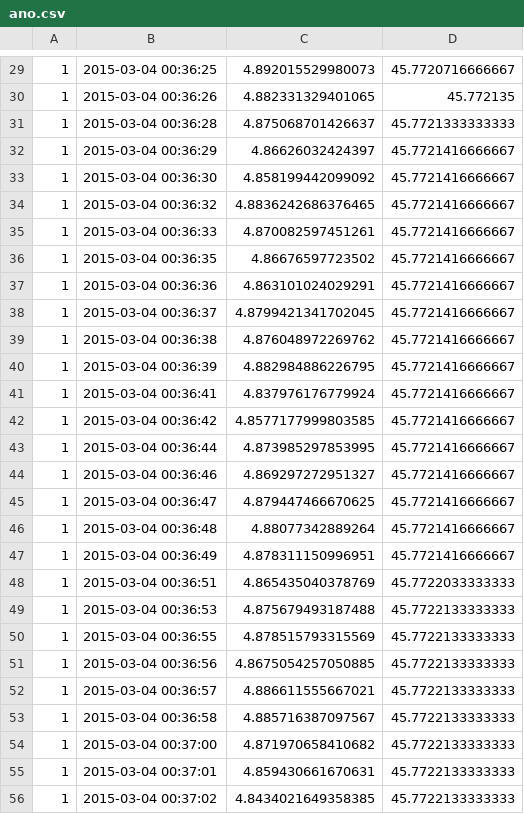
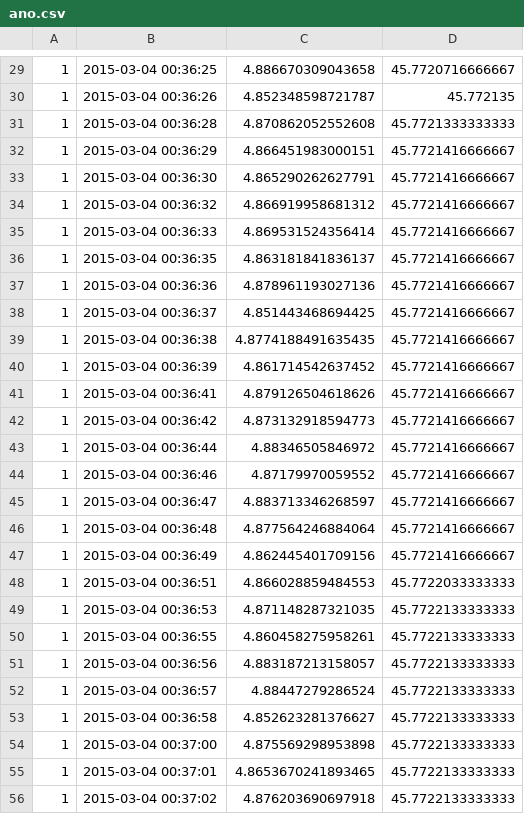
Before and after one commit to Croumi/svp, a CSV file: ano.csv, drawn as a sheet; only a part is shown, gaps mark what is left out; the diff covers the shown part only.

```diff
--- a/ano.csv
+++ b/ano.csv
@@ -29,28 +29,28 @@
-1	2015-03-04 00:36:25	4.892015529980073	45.7720716666667
-1	2015-03-04 00:36:26	4.882331329401065	45.772135
-1	2015-03-04 00:36:28	4.875068701426637	45.7721333333333
-1	2015-03-04 00:36:29	4.86626032424397	45.7721416666667
-1	2015-03-04 00:36:30	4.858199442099092	45.7721416666667
-1	2015-03-04 00:36:32	4.8836242686376465	45.7721416666667
-1	2015-03-04 00:36:33	4.870082597451261	45.7721416666667
-1	2015-03-04 00:36:35	4.86676597723502	45.7721416666667
-1	2015-03-04 00:36:36	4.863101024029291	45.7721416666667
-1	2015-03-04 00:36:37	4.8799421341702045	45.7721416666667
-1	2015-03-04 00:36:38	4.876048972269762	45.7721416666667
-1	2015-03-04 00:36:39	4.882984886226795	45.7721416666667
-1	2015-03-04 00:36:41	4.837976176779924	45.7721416666667
-1	2015-03-04 00:36:42	4.8577177999803585	45.7721416666667
-1	2015-03-04 00:36:44	4.873985297853995	45.7721416666667
-1	2015-03-04 00:36:46	4.869297272951327	45.7721416666667
-1	2015-03-04 00:36:47	4.879447466670625	45.7721416666667
-1	2015-03-04 00:36:48	4.88077342889264	45.7721416666667
-1	2015-03-04 00:36:49	4.878311150996951	45.7721416666667
-1	2015-03-04 00:36:51	4.865435040378769	45.7722033333333
-1	2015-03-04 00:36:53	4.875679493187488	45.7722133333333
-1	2015-03-04 00:36:55	4.878515793315569	45.7722133333333
-1	2015-03-04 00:36:56	4.8675054257050885	45.7722133333333
-1	2015-03-04 00:36:57	4.886611555667021	45.7722133333333
-1	2015-03-04 00:36:58	4.885716387097567	45.7722133333333
-1	2015-03-04 00:37:00	4.871970658410682	45.7722133333333
-1	2015-03-04 00:37:01	4.859430661670631	45.7722133333333
-1	2015-03-04 00:37:02	4.8434021649358385	45.7722133333333
+1	2015-03-04 00:36:25	4.886670309043658	45.7720716666667
+1	2015-03-04 00:36:26	4.852348598721787	45.772135
+1	2015-03-04 00:36:28	4.870862052552608	45.7721333333333
+1	2015-03-04 00:36:29	4.866451983000151	45.7721416666667
+1	2015-03-04 00:36:30	4.865290262627791	45.7721416666667
+1	2015-03-04 00:36:32	4.866919958681312	45.7721416666667
+1	2015-03-04 00:36:33	4.869531524356414	45.7721416666667
+1	2015-03-04 00:36:35	4.863181841836137	45.7721416666667
+1	2015-03-04 00:36:36	4.878961193027136	45.7721416666667
+1	2015-03-04 00:36:37	4.851443468694425	45.7721416666667
+1	2015-03-04 00:36:38	4.8774188491635435	45.7721416666667
+1	2015-03-04 00:36:39	4.861714542637452	45.7721416666667
+1	2015-03-04 00:36:41	4.879126504618626	45.7721416666667
+1	2015-03-04 00:36:42	4.873132918594773	45.7721416666667
+1	2015-03-04 00:36:44	4.88346505846972	45.7721416666667
+1	2015-03-04 00:36:46	4.87179970059552	45.7721416666667
+1	2015-03-04 00:36:47	4.883713346268597	45.7721416666667
+1	2015-03-04 00:36:48	4.877564246884064	45.7721416666667
+1	2015-03-04 00:36:49	4.862445401709156	45.7721416666667
+1	2015-03-04 00:36:51	4.866028859484553	45.7722033333333
+1	2015-03-04 00:36:53	4.871148287321035	45.7722133333333
+1	2015-03-04 00:36:55	4.860458275958261	45.7722133333333
+1	2015-03-04 00:36:56	4.883187213158057	45.7722133333333
+1	2015-03-04 00:36:57	4.88447279286524	45.7722133333333
+1	2015-03-04 00:36:58	4.852623281376627	45.7722133333333
+1	2015-03-04 00:37:00	4.875569298953898	45.7722133333333
+1	2015-03-04 00:37:01	4.8653670241893465	45.7722133333333
+1	2015-03-04 00:37:02	4.876203690697918	45.7722133333333
```
Also changed, not shown: 172 edited cells elsewhere in this file, 1 other file.
